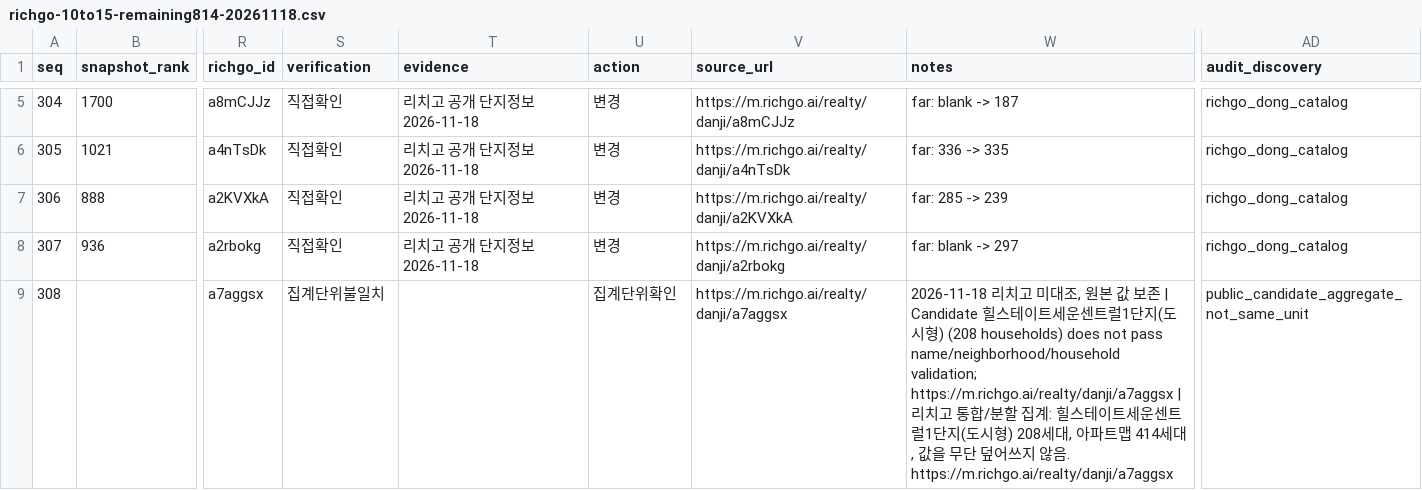
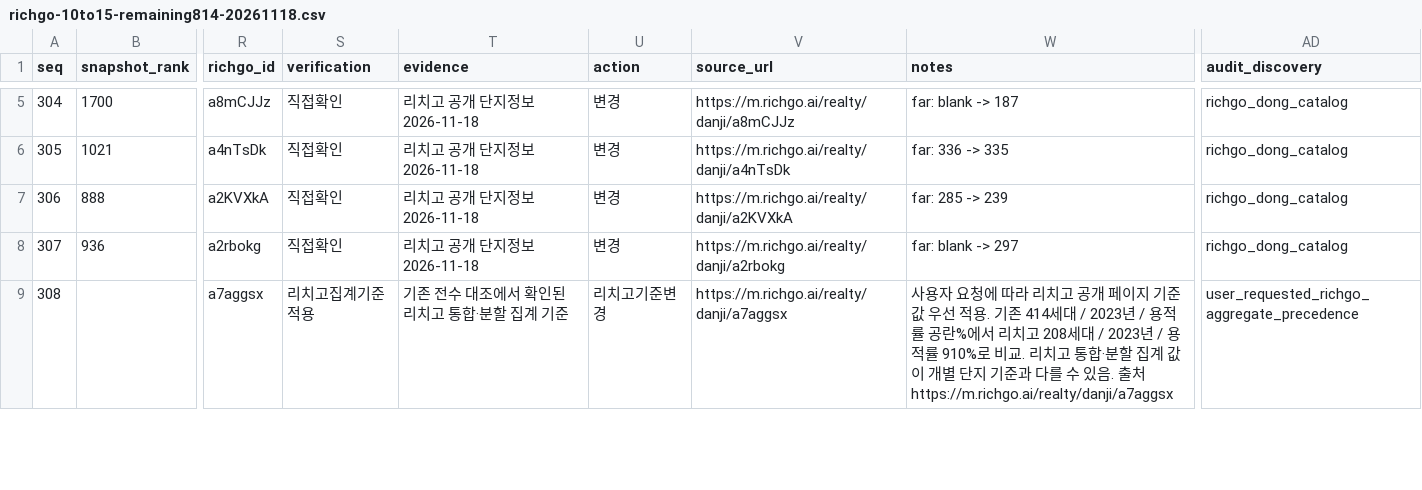
Before and after one commit to shinstory1234-hub/-honbab-map, a CSV file: docs/richgo-10to15-remaining814-20261118.csv, drawn as a sheet; only a part is shown, gaps mark what is left out; the diff covers the shown part only; the diff names each change by its address in the sheet, - before the commit and + after, or states it on an @@ line.

Commit message:
Apply Richgo source precedence for 10-15억 band (part 2/6)

```diff
--- a/docs/richgo-10to15-remaining814-20261118.csv
+++ b/docs/richgo-10to15-remaining814-20261118.csv
-S9 (verification): 집계단위불일치
+S9 (verification): 리치고집계기준적용
-T9 (evidence): (empty)
+T9 (evidence): 기존 전수 대조에서 확인된 리치고 통합·분할 집계 기준
-U9 (action): 집계단위확인
+U9 (action): 리치고기준변경
-W9 (notes): 2026-11-18 리치고 미대조, 원본 값 보존 | Candidate 힐스테이트세운센트럴1단지(도시형) (208 households) does not pass name/neighborhood/household validation; https://m.richgo.ai/realty/danji/a7aggsx | 리치고 통합/분할 집계: 힐스테이트세운센트럴1단지(도시형) 208세대, 아파트맵 414세대, 값을 무단 덮어쓰지 않음. https://m.richgo.ai/realty/danji/a7aggsx
+W9 (notes): 사용자 요청에 따라 리치고 공개 페이지 기준값 우선 적용. 기존 414세대 / 2023년 / 용적률 공란%에서 리치고 208세대 / 2023년 / 용적률 910%로 비교. 리치고 통합·분할 집계 값이 개별 단지 기준과 다를 수 있음. 출처 https://m.richgo.ai/realty/danji/a7aggsx
-AD9 (audit_discovery): public_candidate_aggregate_not_same_unit
+AD9 (audit_discovery): user_requested_richgo_aggregate_precedence
```
Also changed, not shown: 77 edited cells elsewhere in this file.
